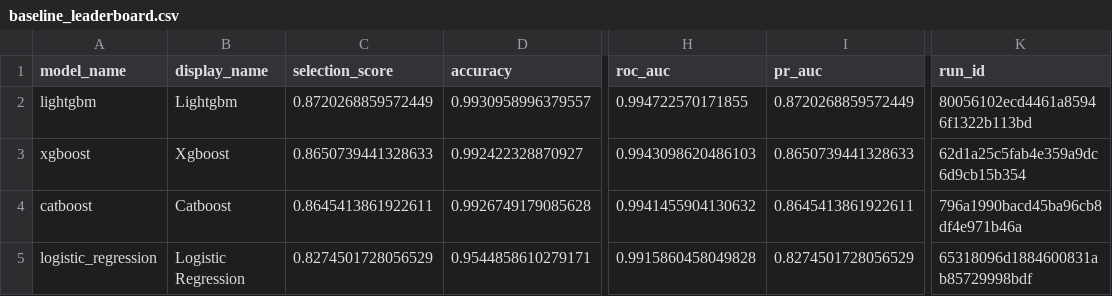
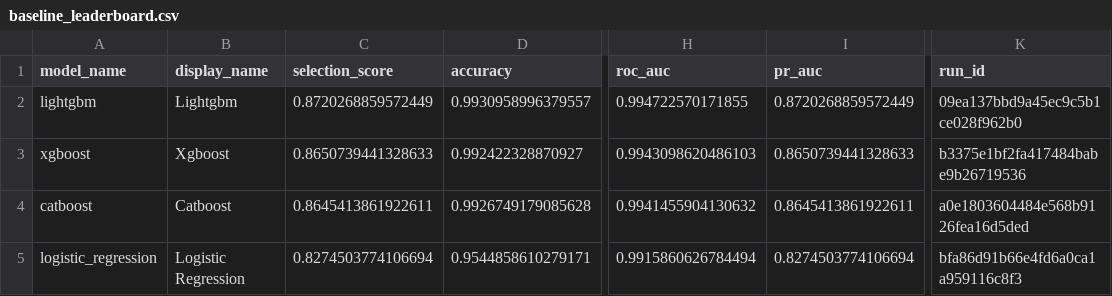
Before and after one commit to DDuckG/FraudShield, a CSV file: reports/training/baseline_leaderboard.csv, drawn as a sheet; only a part is shown, gaps mark what is left out; the diff names each change by its address in the sheet, - before the commit and + after, or states it on an @@ line.

```diff
--- a/reports/training/baseline_leaderboard.csv
+++ b/reports/training/baseline_leaderboard.csv
-K2 (run_id): 80056102ecd4461a85946f1322b113bd
+K2 (run_id): 09ea137bbd9a45ec9c5b1ce028f962b0
-K3 (run_id): 62d1a25c5fab4e359a9dc6d9cb15b354
+K3 (run_id): b3375e1bf2fa417484babe9b26719536
-K4 (run_id): 796a1990bacd45ba96cb8df4e971b46a
+K4 (run_id): a0e1803604484e568b9126fea16d5ded
-C5 (selection_score): 0.8274501728056529
+C5 (selection_score): 0.8274503774106694
-H5 (roc_auc): 0.9915860458049828
+H5 (roc_auc): 0.9915860626784494
-I5 (pr_auc): 0.8274501728056529
+I5 (pr_auc): 0.8274503774106694
-K5 (run_id): 65318096d1884600831ab85729998bdf
+K5 (run_id): bfa86d91b66e4fd6a0ca1a959116c8f3
```
Also changed, not shown: 4 other files.
